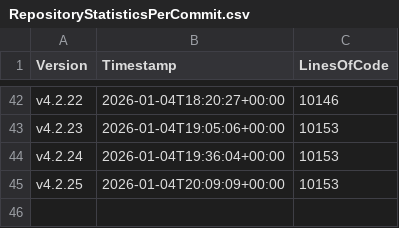
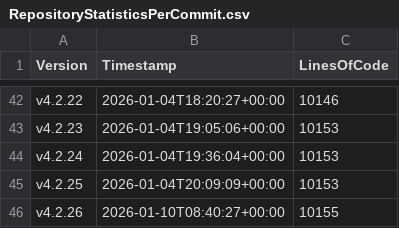
Before and after one commit to anionDev/ScriptCollection, a CSV file: Other/Metrics/RepositoryStatisticsPerCommit.csv, drawn as a sheet; only a part is shown, gaps mark what is left out.

Commit message:
Pre-merge-commit

```diff
--- a/Other/Metrics/RepositoryStatisticsPerCommit.csv
+++ b/Other/Metrics/RepositoryStatisticsPerCommit.csv
@@ -45 +45,2 @@ v4.2.24;2026-01-04T19:36:04+00:00;10153
 v4.2.25;2026-01-04T20:09:09+00:00;10153
+v4.2.26;2026-01-10T08:40:27+00:00;10155
```
Also changed, not shown: Other/Reference/Technical/Diagrams/LoC-Diagram.csv, 2 other files.
